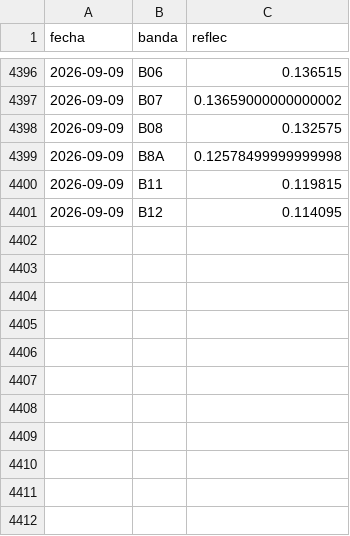
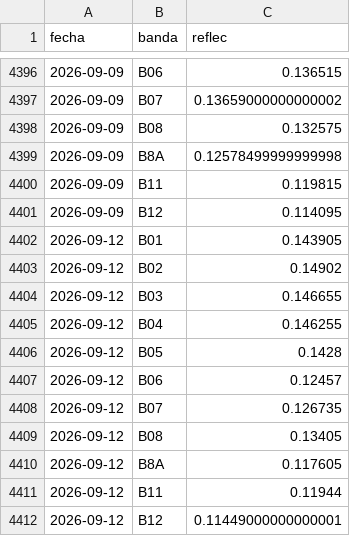
Before and after one commit to vhgauto/sameep, a TSV file: datos/base_de_datos_gis.tsv, drawn as a sheet; only a part is shown, gaps mark what is left out; the diff names each change by its address in the sheet, - before the commit and + after, or states it on an @@ line.

```diff
--- a/datos/base_de_datos_gis.tsv
+++ b/datos/base_de_datos_gis.tsv
+row 4402: 2026-09-12 | B01 | 0.143905
+row 4403: 2026-09-12 | B02 | 0.14902
+row 4404: 2026-09-12 | B03 | 0.146655
+row 4405: 2026-09-12 | B04 | 0.146255
+row 4406: 2026-09-12 | B05 | 0.1428
+row 4407: 2026-09-12 | B06 | 0.12457
+row 4408: 2026-09-12 | B07 | 0.126735
+row 4409: 2026-09-12 | B08 | 0.13405
+row 4410: 2026-09-12 | B8A | 0.117605
+row 4411: 2026-09-12 | B11 | 0.11944
+row 4412: 2026-09-12 | B12 | 0.11449000000000001
```
Also changed, not shown: datos/datos_nuevos.tsv, datos/turb_pred.tsv, 4 other files.
